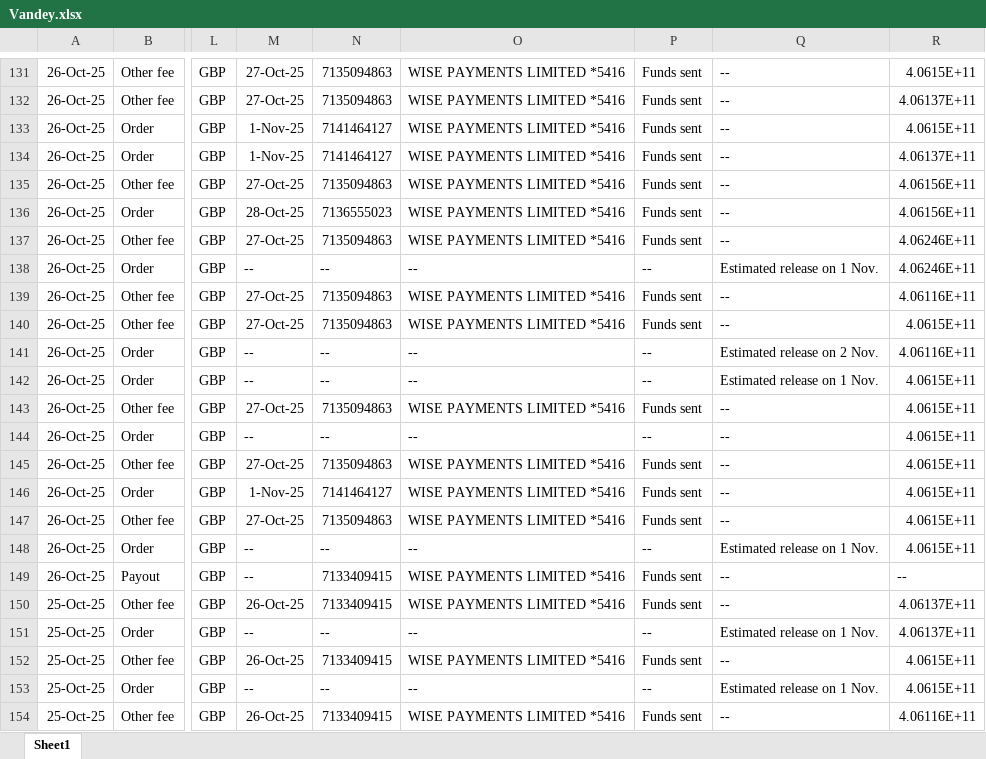
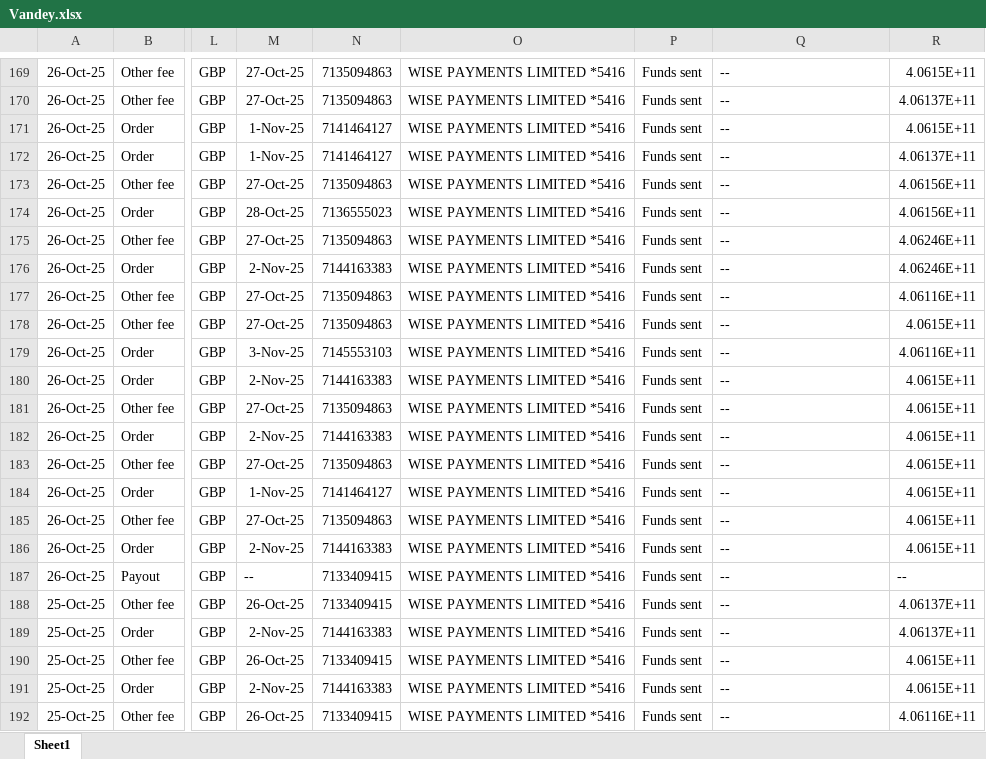
Before and after one commit to NIBH014B/BuckchiDailyReport, an Excel workbook: Raw Sales Data/Vandey.xlsx, sheet Sheet1, drawn as a sheet; only a part is shown, gaps mark what is left out; values as stored, in another font and other column widths than the file's, no borders; addresses are those after the commit; the diff covers the shown part only; the diff names each change by its address in the sheet, - before the commit and + after, or states it on an @@ line.

```diff
--- a/Raw Sales Data/Vandey.xlsx (sheet Sheet1)
+++ b/Raw Sales Data/Vandey.xlsx (sheet Sheet1)
-M176: --
+M176: 2-Nov-25
-N176: --
+N176: 7144163383
-O176: --
+O176: WISE PAYMENTS LIMITED *5416
-P176: --
+P176: Funds sent
-Q176: Estimated release on 1 Nov.
+Q176: --
-M179: --
+M179: 3-Nov-25
-N179: --
+N179: 7145553103
-O179:O180: --
+O179:O180: WISE PAYMENTS LIMITED *5416
-P179:P180: --
+P179:P180: Funds sent
-Q179: Estimated release on 2 Nov.
+Q179: --
-M180: --
+M180: 2-Nov-25
-N180: --
+N180: 7144163383
-Q180: Estimated release on 1 Nov.
+Q180: --
-M182: --
+M182: 2-Nov-25
-N182: --
+N182: 7144163383
-O182: --
+O182: WISE PAYMENTS LIMITED *5416
-P182: --
+P182: Funds sent
-M186: --
+M186: 2-Nov-25
-N186: --
+N186: 7144163383
-O186: --
+O186: WISE PAYMENTS LIMITED *5416
-P186: --
+P186: Funds sent
-Q186: Estimated release on 1 Nov.
+Q186: --
-M189: --
+M189: 2-Nov-25
-N189: --
+N189: 7144163383
-O189: --
+O189: WISE PAYMENTS LIMITED *5416
-P189: --
+P189: Funds sent
-Q189: Estimated release on 1 Nov.
+Q189: --
-M191: --
+M191: 2-Nov-25
-N191: --
+N191: 7144163383
-O191: --
+O191: WISE PAYMENTS LIMITED *5416
-P191: --
+P191: Funds sent
-Q191: Estimated release on 1 Nov.
+Q191: --
```
Also changed, not shown: 38 added rows and 140 edited cells elsewhere in this sheet, Raw Sales Data/Buckchi.xlsx.
